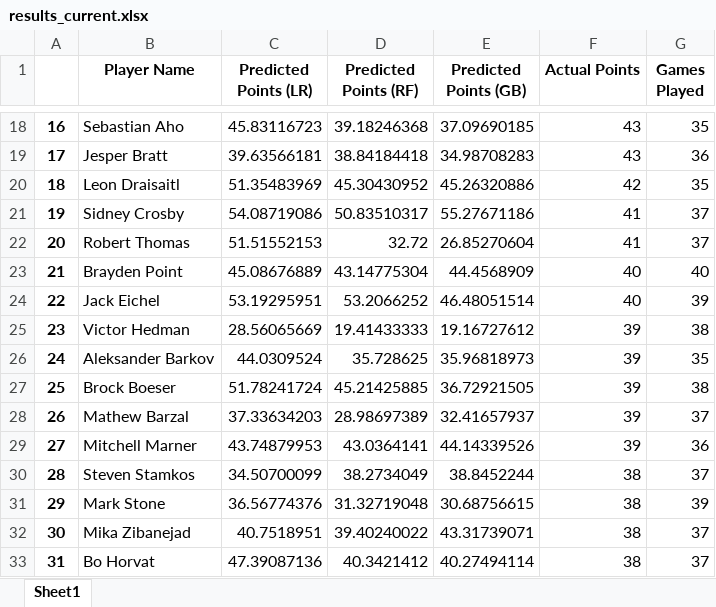
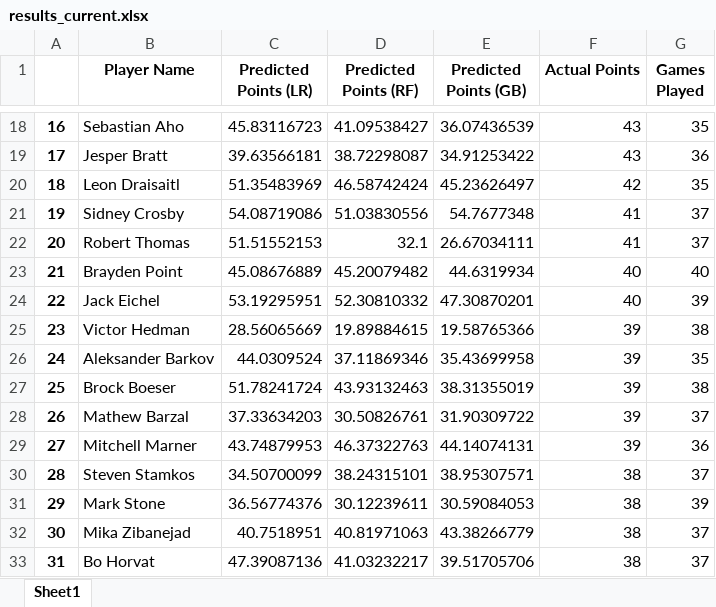
Before and after one commit to bloodlinealpha/scikit-learn-nhl, an Excel workbook: examples/points/output/results_current.xlsx, sheet Sheet1, drawn as a sheet; only a part is shown, gaps mark what is left out; values as stored, in another font and other column widths than the file's, no borders; the diff covers the shown part only; the diff names each change by its address in the sheet, - before the commit and + after, or states it on an @@ line.

Commit message:
Update normalization order, removed from points

```diff
--- a/examples/points/output/results_current.xlsx (sheet Sheet1)
+++ b/examples/points/output/results_current.xlsx (sheet Sheet1)
-D18 (Predicted Points (RF)): 39.18246368
+D18 (Predicted Points (RF)): 41.09538427
-E18 (Predicted Points (GB)): 37.09690185
+E18 (Predicted Points (GB)): 36.07436539
-D19 (Predicted Points (RF)): 38.84184418
+D19 (Predicted Points (RF)): 38.72298087
-E19 (Predicted Points (GB)): 34.98708283
+E19 (Predicted Points (GB)): 34.91253422
-D20 (Predicted Points (RF)): 45.30430952
+D20 (Predicted Points (RF)): 46.58742424
-E20 (Predicted Points (GB)): 45.26320886
+E20 (Predicted Points (GB)): 45.23626497
-D21 (Predicted Points (RF)): 50.83510317
+D21 (Predicted Points (RF)): 51.03830556
-E21 (Predicted Points (GB)): 55.27671186
+E21 (Predicted Points (GB)): 54.7677348
-D22 (Predicted Points (RF)): 32.72
+D22 (Predicted Points (RF)): 32.1
-E22 (Predicted Points (GB)): 26.85270604
+E22 (Predicted Points (GB)): 26.67034111
-D23 (Predicted Points (RF)): 43.14775304
+D23 (Predicted Points (RF)): 45.20079482
-E23 (Predicted Points (GB)): 44.4568909
+E23 (Predicted Points (GB)): 44.6319934
-D24 (Predicted Points (RF)): 53.2066252
+D24 (Predicted Points (RF)): 52.30810332
-E24 (Predicted Points (GB)): 46.48051514
+E24 (Predicted Points (GB)): 47.30870201
-D25 (Predicted Points (RF)): 19.41433333
+D25 (Predicted Points (RF)): 19.89884615
-E25 (Predicted Points (GB)): 19.16727612
+E25 (Predicted Points (GB)): 19.58765366
-D26 (Predicted Points (RF)): 35.728625
+D26 (Predicted Points (RF)): 37.11869346
-E26 (Predicted Points (GB)): 35.96818973
+E26 (Predicted Points (GB)): 35.43699958
-D27 (Predicted Points (RF)): 45.21425885
+D27 (Predicted Points (RF)): 43.93132463
-E27 (Predicted Points (GB)): 36.72921505
+E27 (Predicted Points (GB)): 38.31355019
-D28 (Predicted Points (RF)): 28.98697389
+D28 (Predicted Points (RF)): 30.50826761
-E28 (Predicted Points (GB)): 32.41657937
+E28 (Predicted Points (GB)): 31.90309722
-D29 (Predicted Points (RF)): 43.0364141
+D29 (Predicted Points (RF)): 46.37322763
-E29 (Predicted Points (GB)): 44.14339526
+E29 (Predicted Points (GB)): 44.14074131
-D30 (Predicted Points (RF)): 38.2734049
+D30 (Predicted Points (RF)): 38.24315101
-E30 (Predicted Points (GB)): 38.8452244
+E30 (Predicted Points (GB)): 38.95307571
-D31 (Predicted Points (RF)): 31.32719048
+D31 (Predicted Points (RF)): 30.12239611
-E31 (Predicted Points (GB)): 30.68756615
+E31 (Predicted Points (GB)): 30.59084053
-D32 (Predicted Points (RF)): 39.40240022
+D32 (Predicted Points (RF)): 40.81971063
-E32 (Predicted Points (GB)): 43.31739071
+E32 (Predicted Points (GB)): 43.38266779
-D33 (Predicted Points (RF)): 40.3421412
+D33 (Predicted Points (RF)): 41.03232217
-E33 (Predicted Points (GB)): 40.27494114
+E33 (Predicted Points (GB)): 39.51705706
```
Also changed, not shown: 168 edited cells elsewhere in this sheet, examples/points/output/player_stats.xlsx, examples/points/output/player_stats_extrapolated.xlsx, 3 other files.
